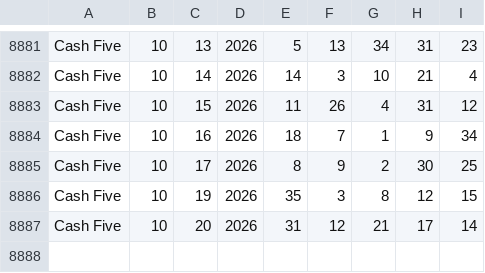
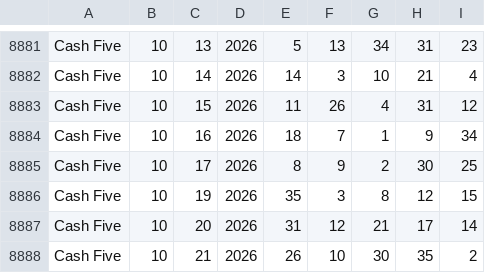
Before and after one commit to zygnosorteos-beep/sorteos-data-usa, a CSV file: raw_csv_usa/texas_cash_five.csv, drawn as a sheet; only a part is shown, gaps mark what is left out.

```diff
--- a/raw_csv_usa/texas_cash_five.csv
+++ b/raw_csv_usa/texas_cash_five.csv
@@ -8887 +8887,2 @@ Cash Five,10,19,2026,35,3,8,12,15
 Cash Five,10,20,2026,31,12,21,17,14
+Cash Five,10,21,2026,26,10,30,35,2
```
Also changed, not shown: raw_csv_usa/lotto_texas.csv, raw_csv_usa/powerball.csv.
